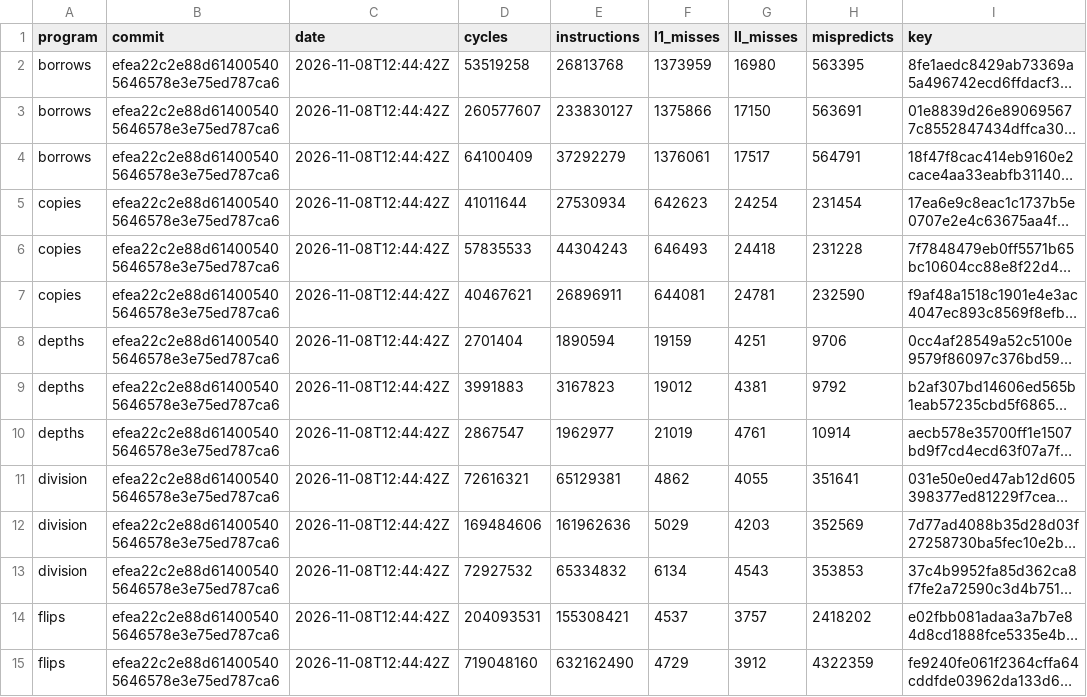
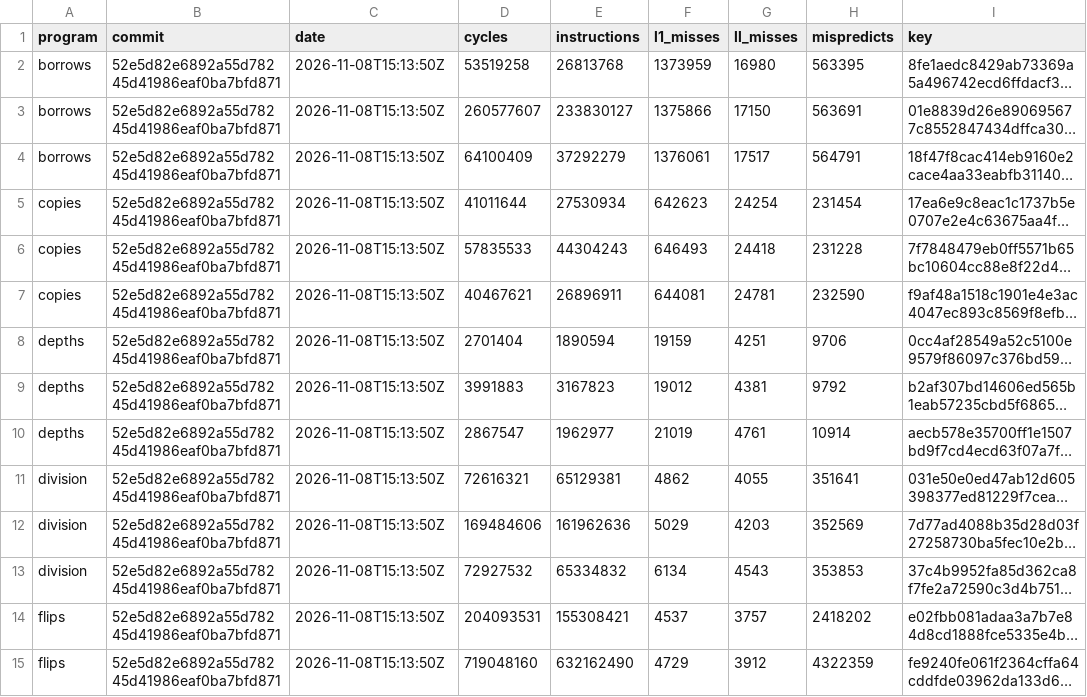
Before and after one commit to zane-lang/compiler, a TSV file: latest.tsv, drawn as a sheet; only a part is shown; long unchanged cells end in …; the diff covers the shown part only; the diff names each change by its address in the sheet, - before the commit and + after, or states it on an @@ line.

```diff
--- a/latest.tsv
+++ b/latest.tsv
-B2:B15 (commit): efea22c2e88d614005405646578e3e75ed787ca6
+B2:B15 (commit): 52e5d82e6892a55d78245d41986eaf0ba7bfd871
-C2:C15 (date): 2026-11-08T12:44:42Z
+C2:C15 (date): 2026-11-08T15:13:50Z
```
Also changed, not shown: 68 edited cells elsewhere in this file, stress-plain.tsv, stress-tiered.tsv, 1 other file.
